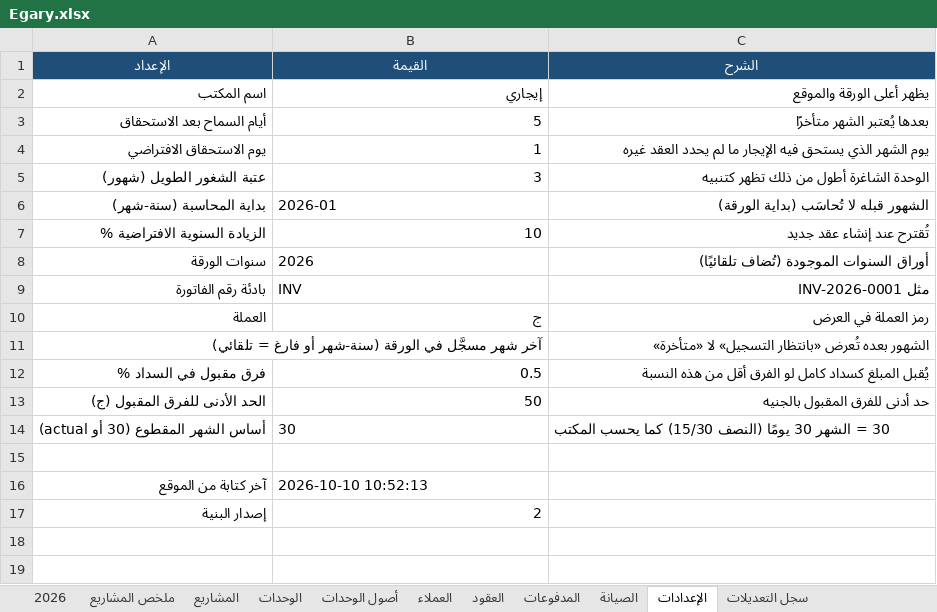
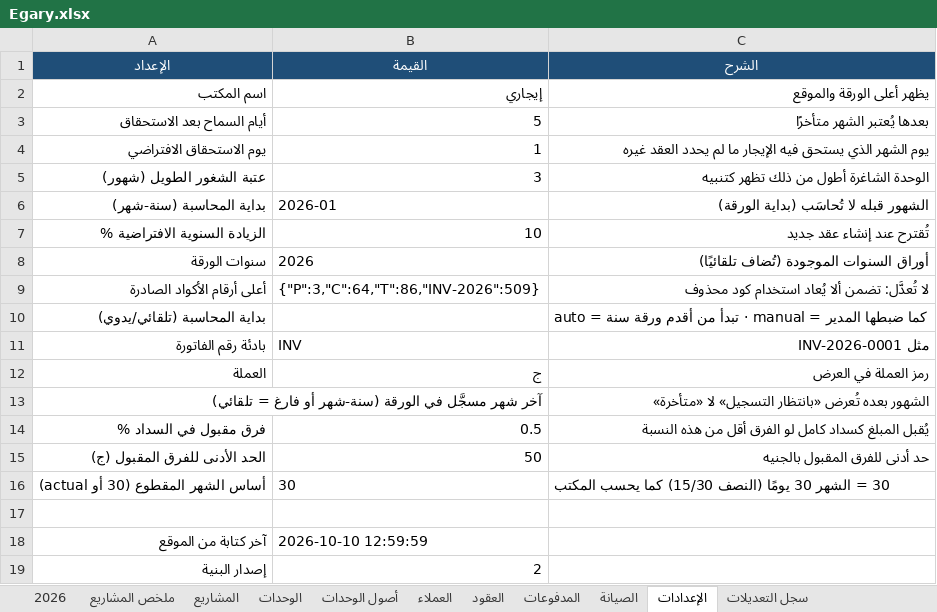
Before and after one commit to Moataz-Elmesmary/Egary, an Excel workbook: Egary/Egary.xlsx, sheet الإعدادات, drawn as a sheet; values as stored, in another font and other column widths than the file's, no borders; addresses are those after the commit; the diff names each change by its address in the sheet, - before the commit and + after, or states it on an @@ line.

```diff
--- a/Egary/Egary.xlsx (sheet الإعدادات)
+++ b/Egary/Egary.xlsx (sheet الإعدادات)
+row 9: أعلى أرقام الأكواد الصادرة | {"P":3,"C":64,"T":86,"INV-2026":509} | لا تُعدَّل: تضمن ألا يُعاد استخدام كود محذوف
+row 10: بداية المحاسبة (تلقائي/يدوي) |  | auto = تبدأ من أقدم ورقة سنة · manual = كما ضبطها المدير
-B18 (القيمة): 2026-10-10 10:52:13
+B18 (القيمة): 2026-10-10 12:59:59
```
Also changed, not shown: sheet الوحدات, 19 other files.
